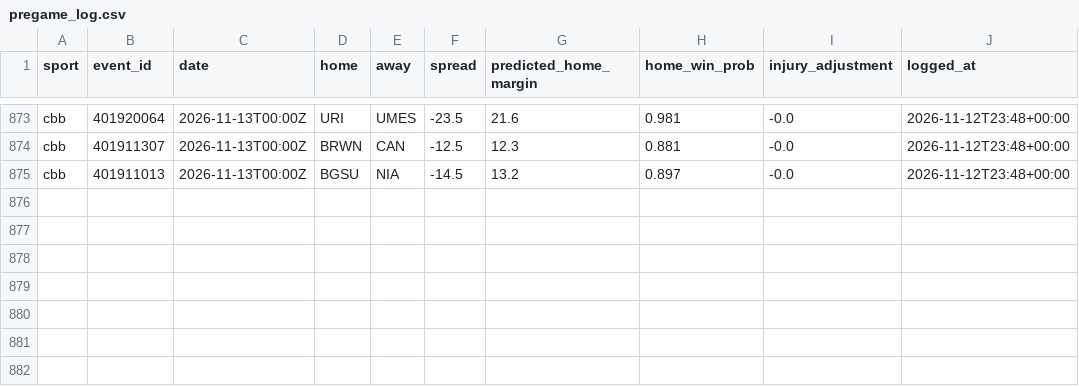
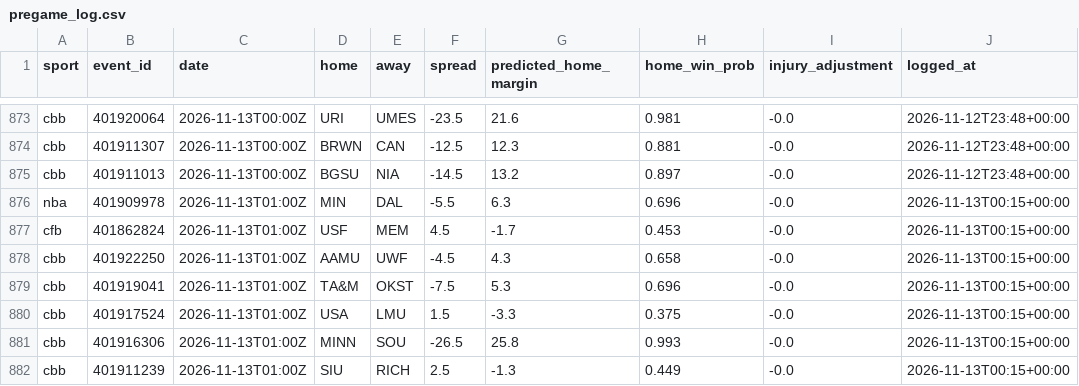
Before and after one commit to adotscotty/HandsDownAI, a CSV file: data/pregame_log.csv, drawn as a sheet; only a part is shown, gaps mark what is left out.

```diff
--- a/data/pregame_log.csv
+++ b/data/pregame_log.csv
@@ -875 +875,8 @@ cbb,401911307,2026-11-13T00:00Z,BRWN,CAN,-12.5,12.3,0.881,-0.0,2026-11-12T23:48+
 cbb,401911013,2026-11-13T00:00Z,BGSU,NIA,-14.5,13.2,0.897,-0.0,2026-11-12T23:48+00:00
+nba,401909978,2026-11-13T01:00Z,MIN,DAL,-5.5,6.3,0.696,-0.0,2026-11-13T00:15+00:00
+cfb,401862824,2026-11-13T01:00Z,USF,MEM,4.5,-1.7,0.453,-0.0,2026-11-13T00:15+00:00
+cbb,401922250,2026-11-13T01:00Z,AAMU,UWF,-4.5,4.3,0.658,-0.0,2026-11-13T00:15+00:00
+cbb,401919041,2026-11-13T01:00Z,TA&M,OKST,-7.5,5.3,0.696,-0.0,2026-11-13T00:15+00:00
+cbb,401917524,2026-11-13T01:00Z,USA,LMU,1.5,-3.3,0.375,-0.0,2026-11-13T00:15+00:00
+cbb,401916306,2026-11-13T01:00Z,MINN,SOU,-26.5,25.8,0.993,-0.0,2026-11-13T00:15+00:00
+cbb,401911239,2026-11-13T01:00Z,SIU,RICH,2.5,-1.3,0.449,-0.0,2026-11-13T00:15+00:00
```
Also changed, not shown: data/first_lines.csv, 1 other file.
